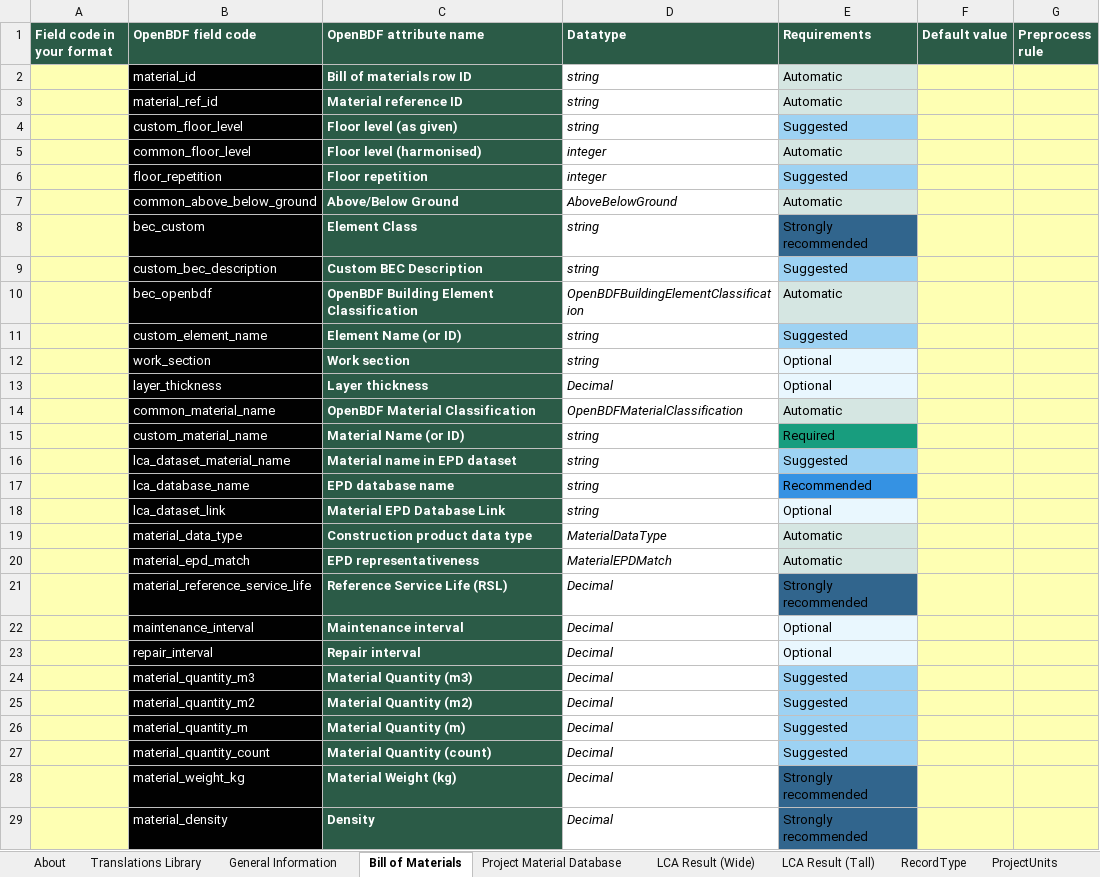
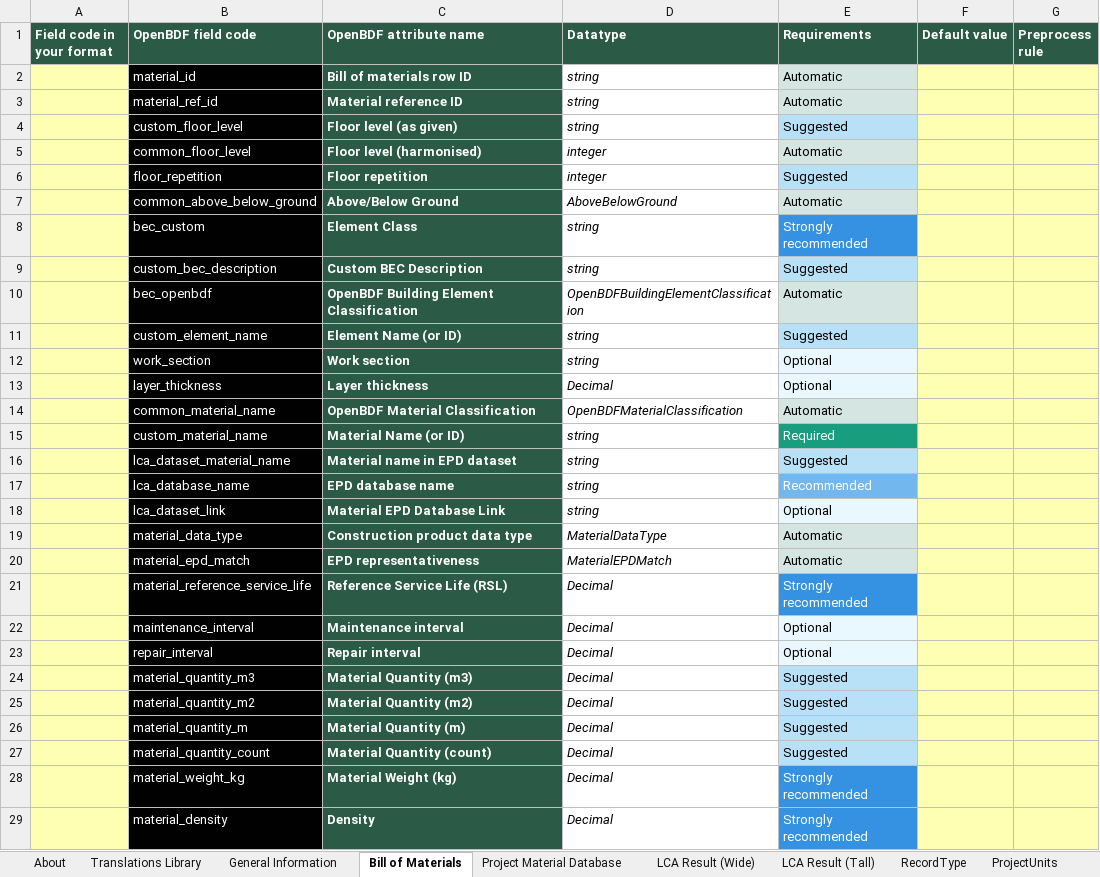
Before and after one commit to EPFL-ENAC/lmc-openbdf, an Excel workbook: translators/templates/translator_template_v2.0.0.xlsx, sheet Bill of Materials, drawn as a sheet; values as stored, in another font and other column widths than the file's, no borders; the diff names each change by its address in the sheet, - before the commit and + after, or states it on an @@ line.

```diff
--- a/translators/templates/translator_template_v2.0.0.xlsx (sheet Bill of Materials)
+++ b/translators/templates/translator_template_v2.0.0.xlsx (sheet Bill of Materials)
-E4 fill: #9DD2F3
+E4 fill: #B8E0F7
-E6 fill: #9DD2F3
+E6 fill: #B8E0F7
@@ E8 fill: #31658D → #3592E3, text colour: black → #FFFFFF @@
-E9 fill: #9DD2F3
+E9 fill: #B8E0F7
-E11 fill: #9DD2F3
+E11 fill: #B8E0F7
-E15 text colour: black
+E15 text colour: #FFFFFF
-E16 fill: #9DD2F3
+E16 fill: #B8E0F7
@@ E17 text colour: black → #FFFFFF, fill: #3592E3 → #72B7ED @@
@@ E21 fill: #31658D → #3592E3, text colour: black → #FFFFFF @@
-E24:E27 fill: #9DD2F3
+E24:E27 fill: #B8E0F7
@@ E28:E29 fill: #31658D → #3592E3, text colour: black → #FFFFFF @@
```
Also changed, not shown: sheet LCA Result (Wide), sheet LCA Result (Tall), sheet Project Material Database, sheet General Information, openbdf_template_v2.0.0.xlsx, 1 other file.
